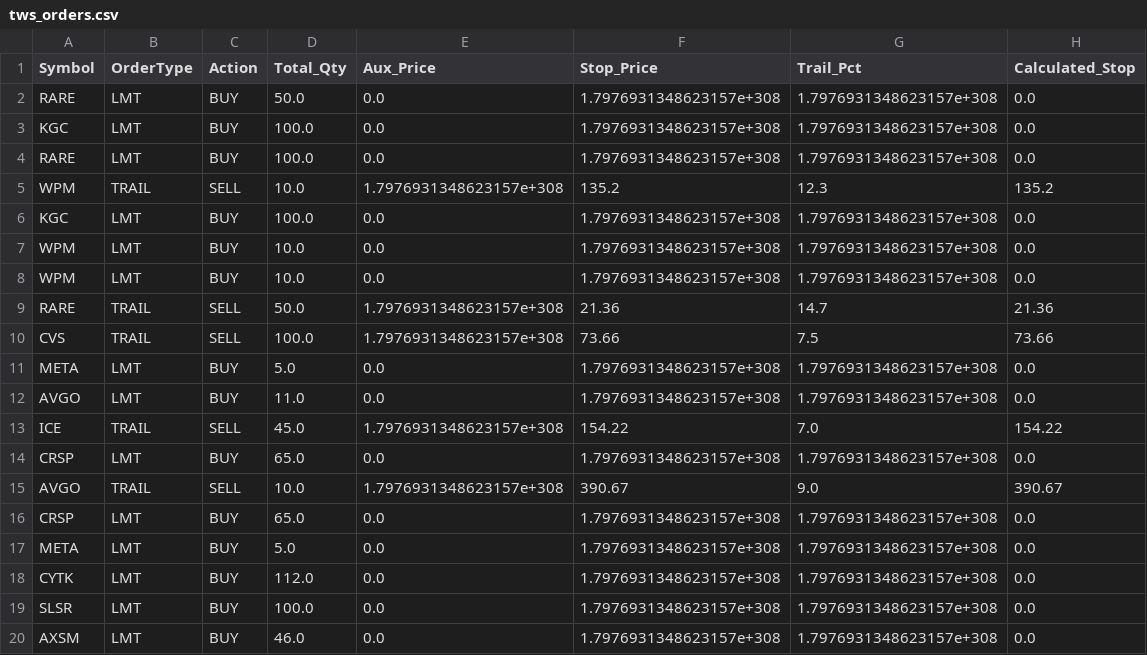
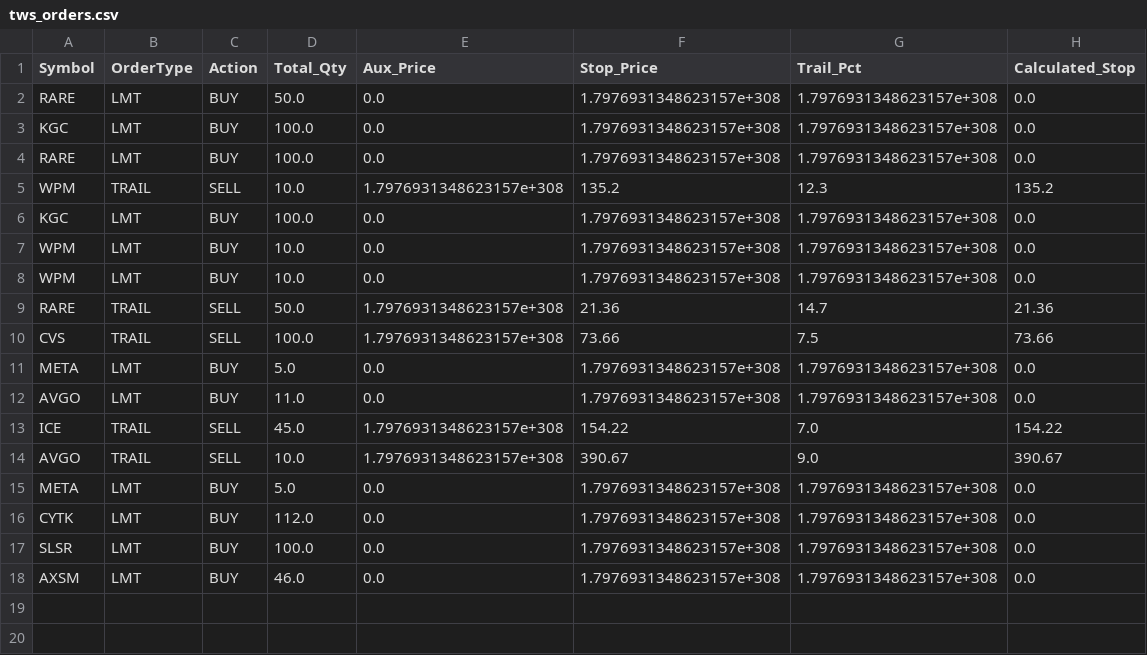
Before and after one commit to ddanyro/market-scanner, a CSV file: tws_orders.csv, drawn as a sheet; the diff names each change by its address in the sheet, - before the commit and + after, or states it on an @@ line.

Commit message:
Auto-update market data and watchlist

```diff
--- a/tws_orders.csv
+++ b/tws_orders.csv
-row 14: CRSP | LMT | BUY | 65.0 | 0.0 | 1.7976931348623157e+308 | 1.7976931348623157e+308 | 0.0
-row 16: CRSP | LMT | BUY | 65.0 | 0.0 | 1.7976931348623157e+308 | 1.7976931348623157e+308 | 0.0
```
Also changed, not shown: portfolio.csv, 5 other files.
